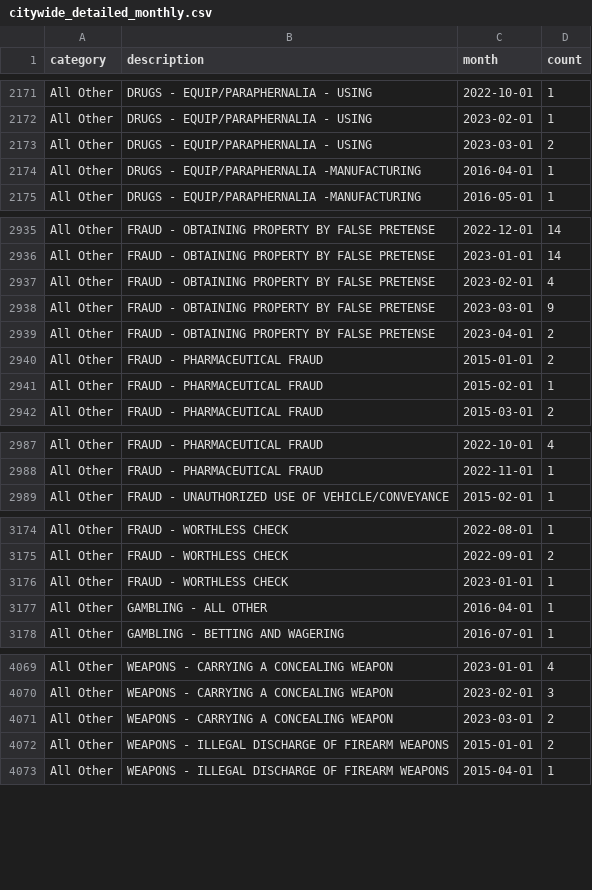
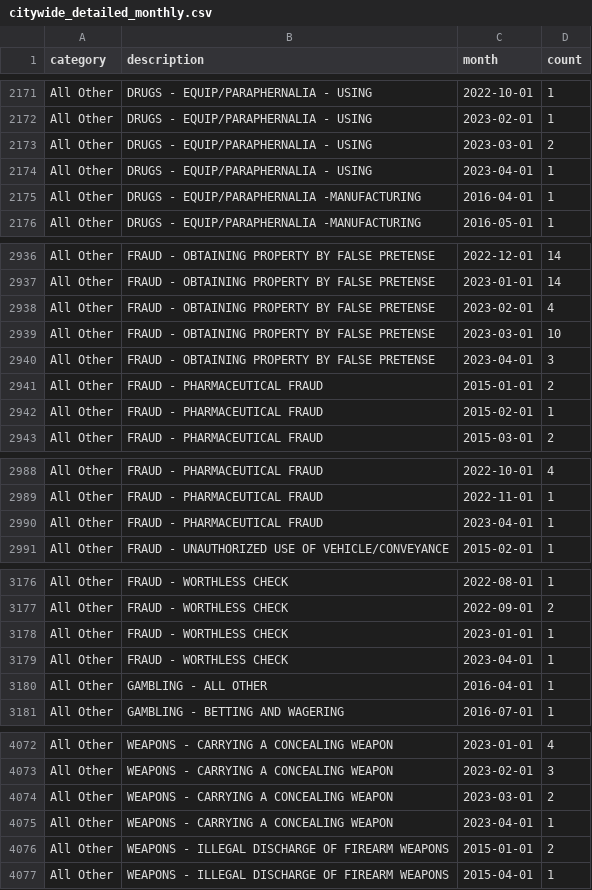
Before and after one commit to abcotvdata/safetytracker_cary, a CSV file: data/output/monthly/citywide_detailed_monthly.csv, drawn as a sheet; only a part is shown, gaps mark what is left out; the diff covers the shown part only.

Commit message:
New crime data collected

```diff
--- a/data/output/monthly/citywide_detailed_monthly.csv
+++ b/data/output/monthly/citywide_detailed_monthly.csv
@@ -2173,2 +2173,3 @@ All Other,DRUGS - EQUIP/PARAPHERNALIA - USING,2023-02-01,1
 All Other,DRUGS - EQUIP/PARAPHERNALIA - USING,2023-03-01,2
+All Other,DRUGS - EQUIP/PARAPHERNALIA - USING,2023-04-01,1
 All Other,DRUGS - EQUIP/PARAPHERNALIA -MANUFACTURING,2016-04-01,1
@@ -2937,4 +2938,4 @@ All Other,FRAUD - OBTAINING PROPERTY BY FALSE PRETENSE,2023-01-01,14
 All Other,FRAUD - OBTAINING PROPERTY BY FALSE PRETENSE,2023-02-01,4
-All Other,FRAUD - OBTAINING PROPERTY BY FALSE PRETENSE,2023-03-01,9
-All Other,FRAUD - OBTAINING PROPERTY BY FALSE PRETENSE,2023-04-01,2
+All Other,FRAUD - OBTAINING PROPERTY BY FALSE PRETENSE,2023-03-01,10
+All Other,FRAUD - OBTAINING PROPERTY BY FALSE PRETENSE,2023-04-01,3
 All Other,FRAUD - PHARMACEUTICAL FRAUD,2015-01-01,2
@@ -2988,2 +2989,3 @@ All Other,FRAUD - PHARMACEUTICAL FRAUD,2022-10-01,4
 All Other,FRAUD - PHARMACEUTICAL FRAUD,2022-11-01,1
+All Other,FRAUD - PHARMACEUTICAL FRAUD,2023-04-01,1
 All Other,FRAUD - UNAUTHORIZED USE OF VEHICLE/CONVEYANCE,2015-02-01,1
@@ -3176,2 +3178,3 @@ All Other,FRAUD - WORTHLESS CHECK,2022-09-01,2
 All Other,FRAUD - WORTHLESS CHECK,2023-01-01,1
+All Other,FRAUD - WORTHLESS CHECK,2023-04-01,1
 All Other,GAMBLING - ALL OTHER,2016-04-01,1
@@ -4071,2 +4074,3 @@ All Other,WEAPONS - CARRYING A CONCEALING WEAPON,2023-02-01,3
 All Other,WEAPONS - CARRYING A CONCEALING WEAPON,2023-03-01,2
+All Other,WEAPONS - CARRYING A CONCEALING WEAPON,2023-04-01,1
 All Other,WEAPONS - ILLEGAL DISCHARGE OF FIREARM WEAPONS,2015-01-01,2
```
Also changed, not shown: 14 edited cells elsewhere in this file, data/output/city/citywide_detailed.csv, data/output/districts/assaults_district.csv, 32 other files.
